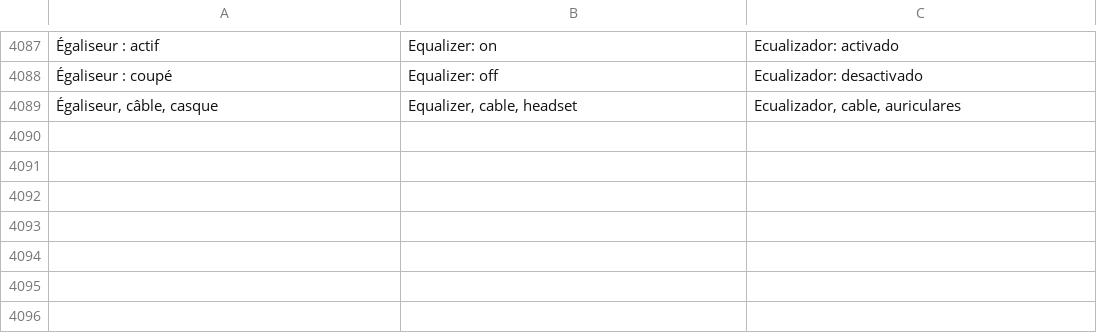
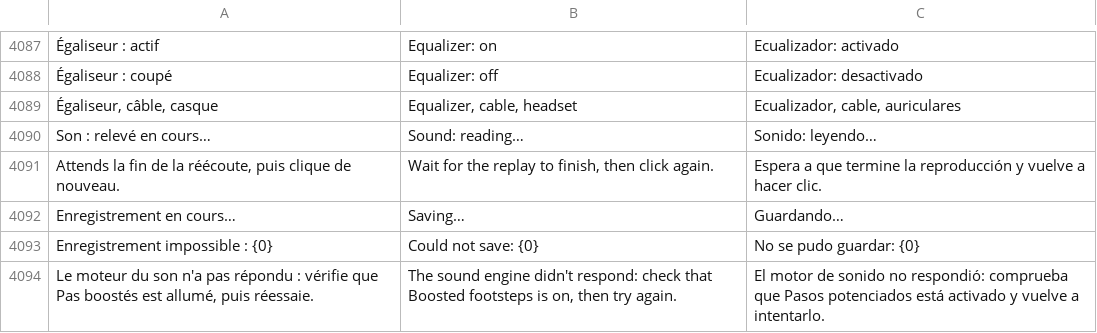
Before and after one commit to damiencoussot-ai/nettoyage-pc, a TSV file: traductions.tsv, drawn as a sheet; only a part is shown, gaps mark what is left out; the diff names each change by its address in the sheet, - before the commit and + after, or states it on an @@ line.

```diff
--- a/traductions.tsv
+++ b/traductions.tsv
+row 4090: Son : relevé en cours… | Sound: reading… | Sonido: leyendo…
+row 4091: Attends la fin de la réécoute, puis clique de nouveau. | Wait for the replay to finish, then click again. | Espera a que termine la reproducción y vuelve a hacer clic.
+row 4092: Enregistrement en cours… | Saving… | Guardando…
+row 4093: Enregistrement impossible : {0} | Could not save: {0} | No se pudo guardar: {0}
+row 4094: Le moteur du son n'a pas répondu : vérifie que Pas boostés est allumé, puis réessaie. | The sound engine didn't respond: check that Boosted footsteps is on, then try again. | El motor de sonido no respondió: comprueba que Pasos potenciados está activado y vuelve a intentarlo.
```
Also changed, not shown: 7 other files.
